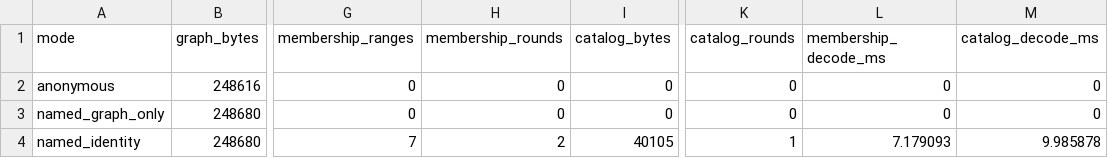
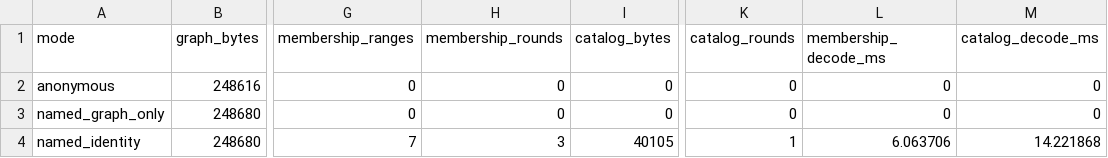
Before and after one commit to a-r-d/pangenome-range, a CSV file: results/named-membership/hprc/query-results.csv, drawn as a sheet; only a part is shown, gaps mark what is left out; the diff names each change by its address in the sheet, - before the commit and + after, or states it on an @@ line.

Commit message:
Address membership review and add Poplar proof

```diff
--- a/results/named-membership/hprc/query-results.csv
+++ b/results/named-membership/hprc/query-results.csv
-H4 (membership_rounds): 2
+H4 (membership_rounds): 3
-L4 (membership_decode_ms): 7.179093
+L4 (membership_decode_ms): 6.063706
-M4 (catalog_decode_ms): 9.985878
+M4 (catalog_decode_ms): 14.221868
```
Also changed, not shown: results/named-membership/rice/query-results.csv, 45 other files.
